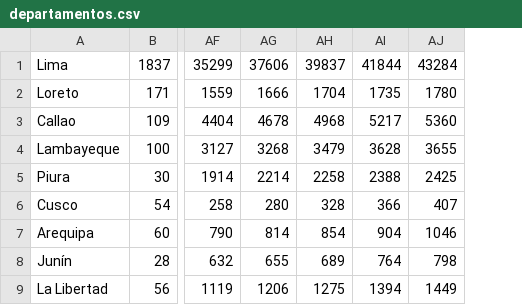
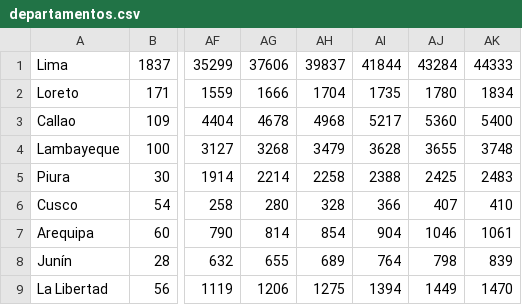
Before and after one commit to zodiacwebdevelopment/webdev, a CSV file: docs/csv/departamentos.csv, drawn as a sheet; only a part is shown, gaps mark what is left out; the diff names each change by its address in the sheet, - before the commit and + after, or states it on an @@ line.

```diff
--- a/docs/csv/departamentos.csv
+++ b/docs/csv/departamentos.csv
+column AK, rows 1-9: 44333 | 1834 | 5400 | 3748 | 2483 | 410 | 1061 | 839 | 1470
```
Also changed, not shown: docs/csv/confirmados.csv.
